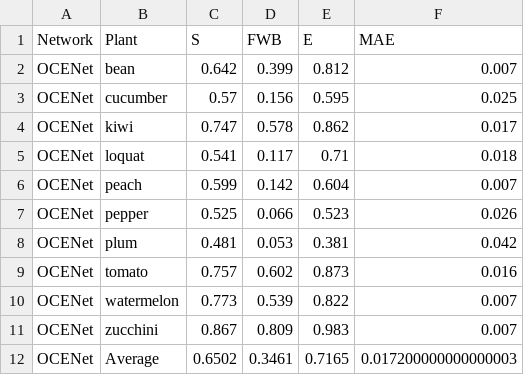
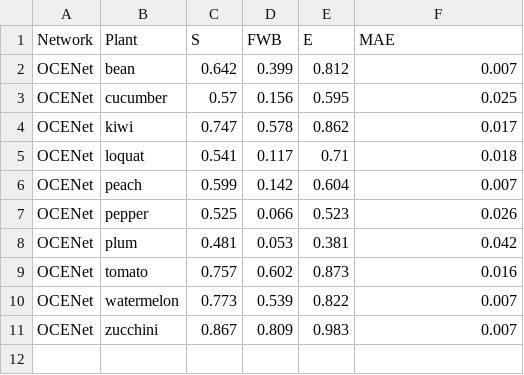
Before and after one commit to ADichoso/ThesisExperiments, a CSV file: acod_results_OCENet.csv, drawn as a sheet; the diff names each change by its address in the sheet, - before the commit and + after, or states it on an @@ line.

```diff
--- a/acod_results_OCENet.csv
+++ b/acod_results_OCENet.csv
-row 12: OCENet | Average | 0.6502 | 0.3461 | 0.7165 | 0.017200000000000003
```
Also changed, not shown: acod_results_C2FNet.csv, acod_results_SINet_V2.csv, 50 other files.
